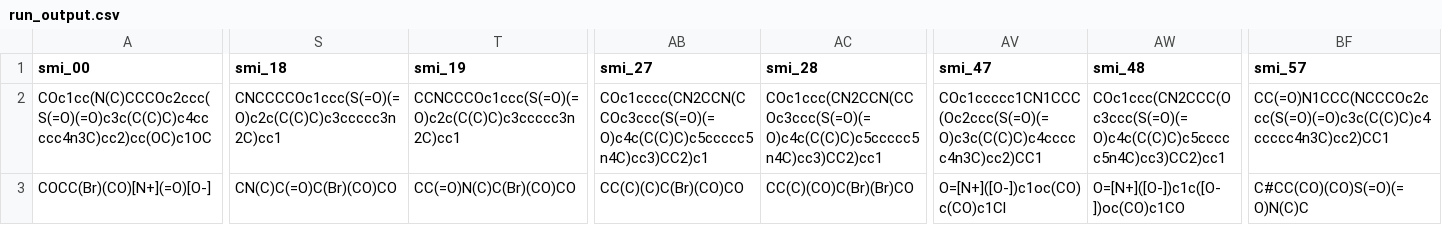
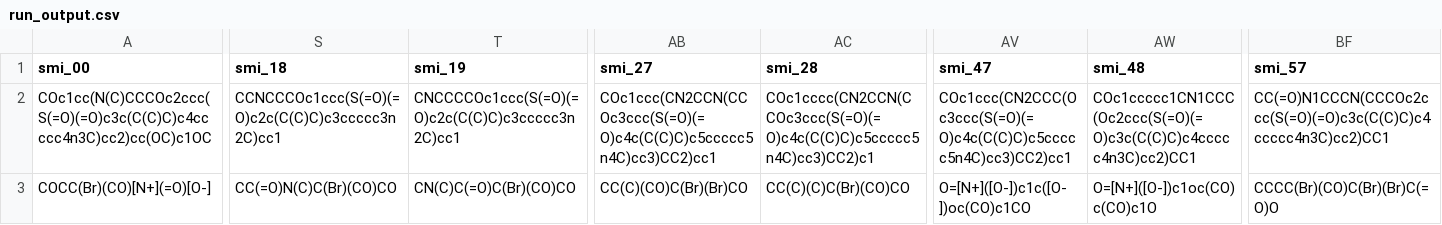
Before and after one commit to ersilia-os/eos694w, a CSV file: model/framework/examples/run_output.csv, drawn as a sheet; only a part is shown, gaps mark what is left out; the diff covers the shown part only; the diff names each change by its address in the sheet, - before the commit and + after, or states it on an @@ line.

```diff
--- a/model/framework/examples/run_output.csv
+++ b/model/framework/examples/run_output.csv
-S2 (smi_18): CNCCCCOc1ccc(S(=O)(=O)c2c(C(C)C)c3ccccc3n2C)cc1
+S2 (smi_18): CCNCCCOc1ccc(S(=O)(=O)c2c(C(C)C)c3ccccc3n2C)cc1
-T2 (smi_19): CCNCCCOc1ccc(S(=O)(=O)c2c(C(C)C)c3ccccc3n2C)cc1
+T2 (smi_19): CNCCCCOc1ccc(S(=O)(=O)c2c(C(C)C)c3ccccc3n2C)cc1
-AB2 (smi_27): COc1cccc(CN2CCN(CCOc3ccc(S(=O)(=O)c4c(C(C)C)c5ccccc5n4C)cc3)CC2)c1
+AB2 (smi_27): COc1ccc(CN2CCN(CCOc3ccc(S(=O)(=O)c4c(C(C)C)c5ccccc5n4C)cc3)CC2)cc1
-AC2 (smi_28): COc1ccc(CN2CCN(CCOc3ccc(S(=O)(=O)c4c(C(C)C)c5ccccc5n4C)cc3)CC2)cc1
+AC2 (smi_28): COc1cccc(CN2CCN(CCOc3ccc(S(=O)(=O)c4c(C(C)C)c5ccccc5n4C)cc3)CC2)c1
-AV2 (smi_47): COc1ccccc1CN1CCC(Oc2ccc(S(=O)(=O)c3c(C(C)C)c4ccccc4n3C)cc2)CC1
+AV2 (smi_47): COc1ccc(CN2CCC(Oc3ccc(S(=O)(=O)c4c(C(C)C)c5ccccc5n4C)cc3)CC2)cc1
-AW2 (smi_48): COc1ccc(CN2CCC(Oc3ccc(S(=O)(=O)c4c(C(C)C)c5ccccc5n4C)cc3)CC2)cc1
+AW2 (smi_48): COc1ccccc1CN1CCC(Oc2ccc(S(=O)(=O)c3c(C(C)C)c4ccccc4n3C)cc2)CC1
-BF2 (smi_57): CC(=O)N1CCC(NCCCOc2ccc(S(=O)(=O)c3c(C(C)C)c4ccccc4n3C)cc2)CC1
+BF2 (smi_57): CC(=O)N1CCCN(CCCOc2ccc(S(=O)(=O)c3c(C(C)C)c4ccccc4n3C)cc2)CC1
-S3 (smi_18): CN(C)C(=O)C(Br)(CO)CO
+S3 (smi_18): CC(=O)N(C)C(Br)(CO)CO
-T3 (smi_19): CC(=O)N(C)C(Br)(CO)CO
+T3 (smi_19): CN(C)C(=O)C(Br)(CO)CO
-AB3 (smi_27): CC(C)(C)C(Br)(CO)CO
+AB3 (smi_27): CC(C)(CO)C(Br)(Br)CO
-AC3 (smi_28): CC(C)(CO)C(Br)(Br)CO
+AC3 (smi_28): CC(C)(C)C(Br)(CO)CO
-AV3 (smi_47): O=[N+]([O-])c1oc(CO)c(CO)c1Cl
+AV3 (smi_47): O=[N+]([O-])c1c([O-])oc(CO)c1CO
-AW3 (smi_48): O=[N+]([O-])c1c([O-])oc(CO)c1CO
+AW3 (smi_48): O=[N+]([O-])c1oc(CO)c(CO)c1O
-BF3 (smi_57): C#CC(CO)(CO)S(=O)(=O)N(C)C
+BF3 (smi_57): CCCC(Br)(CO)C(Br)(Br)C(=O)O
```
Also changed, not shown: 55 edited cells elsewhere in this file, 6 other files.
